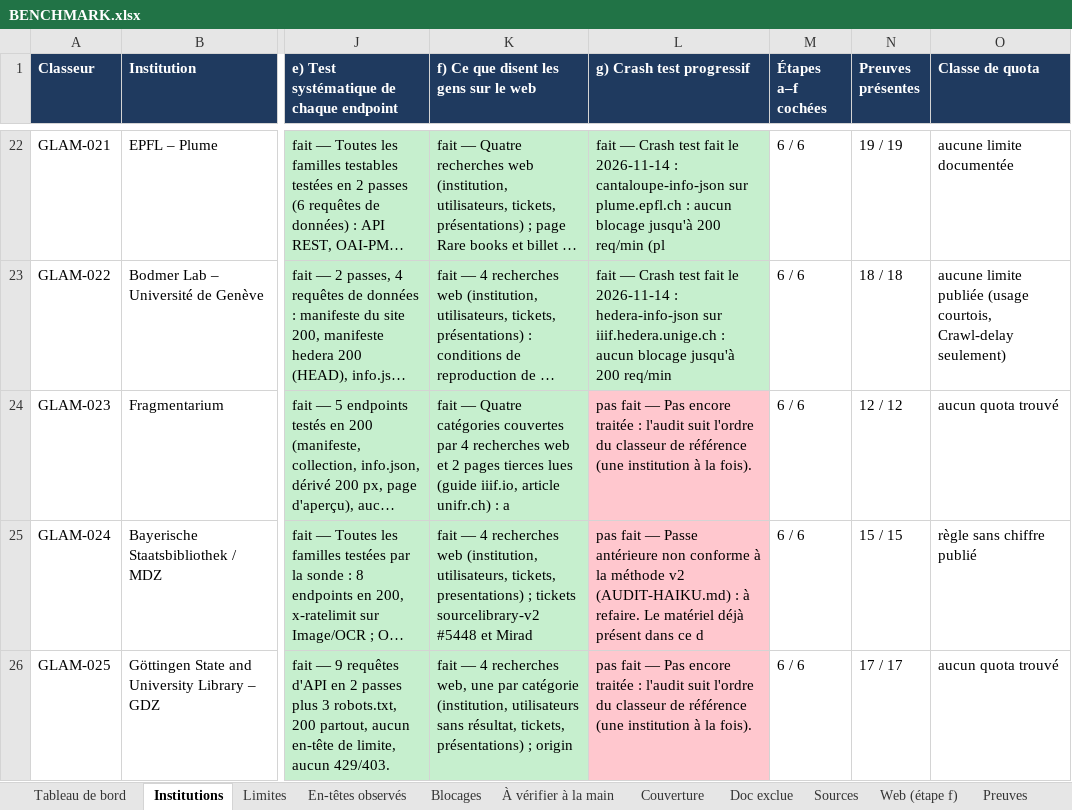
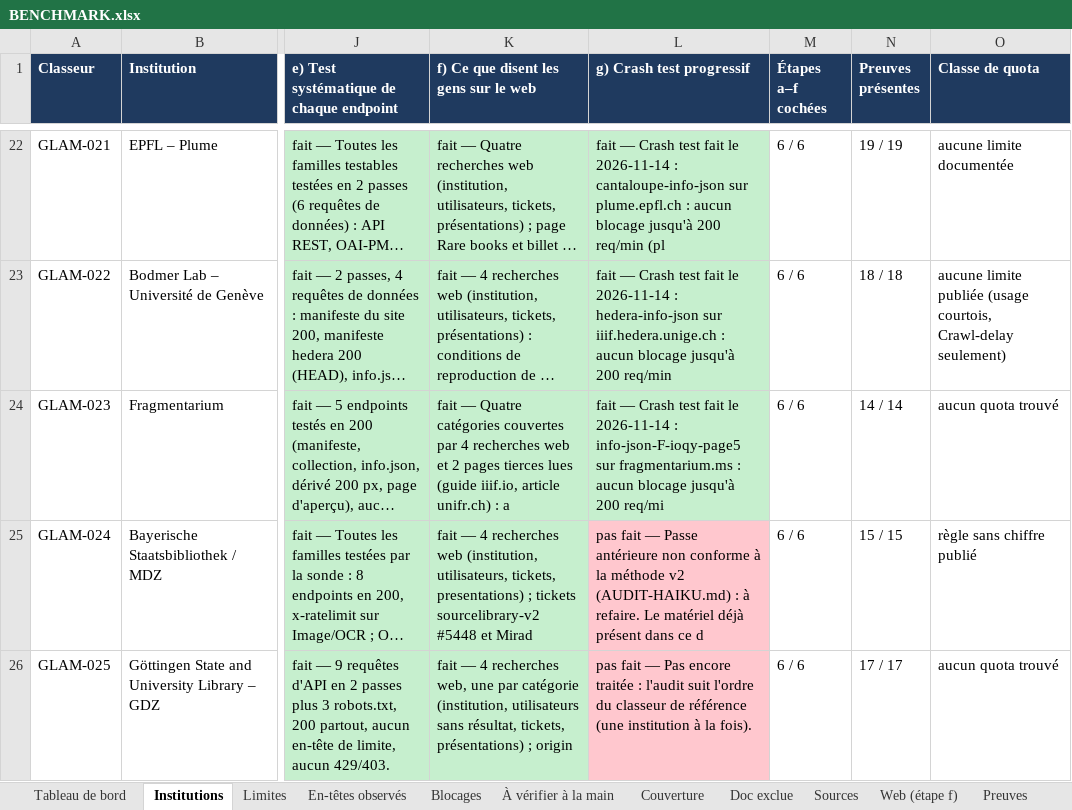
Before and after one commit to maribakulj/Veille-API-IIIF, an Excel workbook: BENCHMARK.xlsx, sheet Institutions, drawn as a sheet; only a part is shown, gaps mark what is left out; long unchanged cells end in …; values as stored, in another font and other column widths than the file's, no borders; the diff names each change by its address in the sheet, - before the commit and + after, or states it on an @@ line.

```diff
--- a/BENCHMARK.xlsx (sheet Institutions)
+++ b/BENCHMARK.xlsx (sheet Institutions)
-L24 (g) Crash test progressif): pas fait — Pas encore traitée : l'audit suit l'ordre du classeur de référence (une institution à la fois).
+L24 (g) Crash test progressif): fait — Crash test fait le 2026-11-14 : info-json-F-ioqy-page5 sur fragmentarium.ms : aucun blocage jusqu'à 200 req/mi
-L24 fill: #FFC7CE
+L24 fill: #C6EFCE
-N24 (Preuves présentes): 12 / 12
+N24 (Preuves présentes): 14 / 14
```
Also changed, not shown: sheet Preuves, sheet Tableau de bord, sheet Journal, sheet Couverture, 5 other files.
